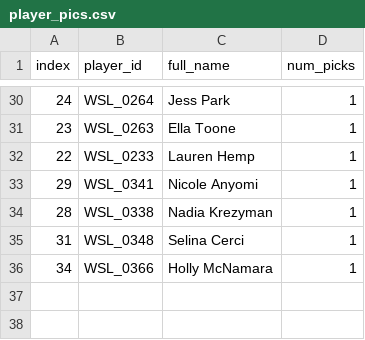
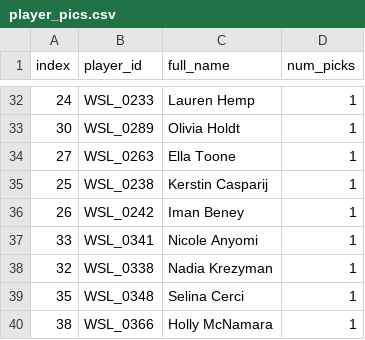
Before and after one commit to tomknuckey/wsl_game, a CSV file: data/output/actual/player_pics.csv, drawn as a sheet; only a part is shown, gaps mark what is left out; the diff covers the shown part only.

```diff
--- a/data/output/actual/player_pics.csv
+++ b/data/output/actual/player_pics.csv
@@ -30,7 +32,9 @@ index,player_id,full_name,num_picks
-24,WSL_0264,Jess Park,1
-23,WSL_0263,Ella Toone,1
-22,WSL_0233,Lauren Hemp,1
-29,WSL_0341,Nicole Anyomi,1
-28,WSL_0338,Nadia Krezyman,1
-31,WSL_0348,Selina Cerci,1
-34,WSL_0366,Holly McNamara,1
+24,WSL_0233,Lauren Hemp,1
+30,WSL_0289,Olivia Holdt,1
+27,WSL_0263,Ella Toone,1
+25,WSL_0238,Kerstin Casparij,1
+26,WSL_0242,Iman Beney,1
+33,WSL_0341,Nicole Anyomi,1
+32,WSL_0338,Nadia Krezyman,1
+35,WSL_0348,Selina Cerci,1
+38,WSL_0366,Holly McNamara,1
```
Also changed, not shown: 10 added rows, 8 removed rows, 6 moved rows and 5 edited cells elsewhere in this file, data/input/actual/form_response.csv, data/output/actual/results.csv, 3 other files.
